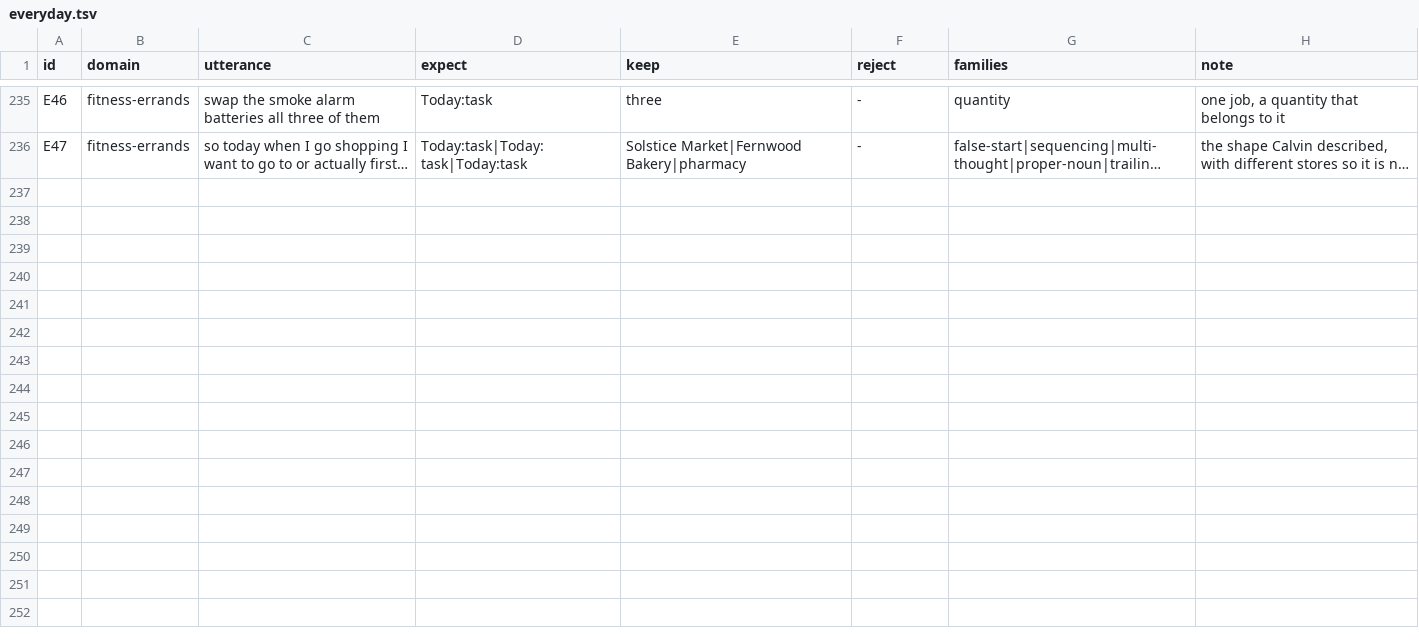
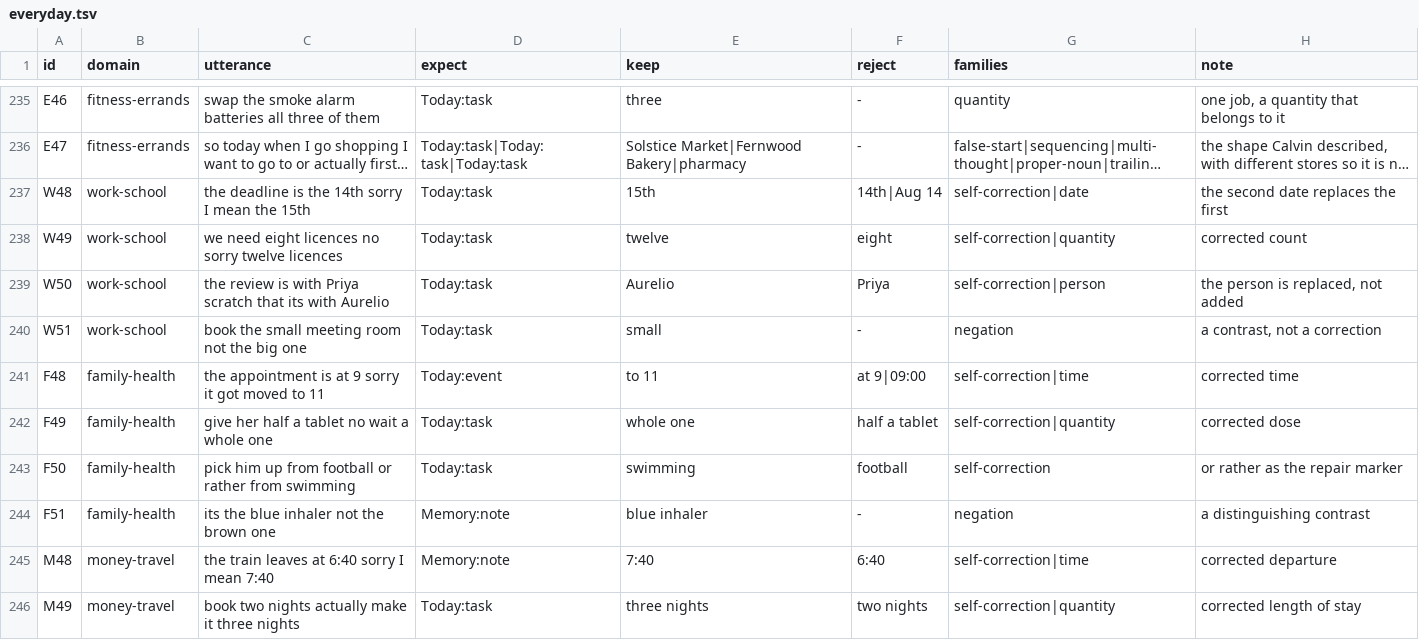
Before and after one commit to CalvinSalsali04/speak-it, a TSV file: Tools/CorpusRunner/everyday/everyday.tsv, drawn as a sheet; only a part is shown, gaps mark what is left out; long unchanged cells end in …; the diff covers the shown part only; the diff names each change by its address in the sheet, - before the commit and + after, or states it on an @@ line.

```diff
--- a/Tools/CorpusRunner/everyday/everyday.tsv
+++ b/Tools/CorpusRunner/everyday/everyday.tsv
+row 237: W48 | work-school | the deadline is the 14th sorry I mean the 15th | Today:task | 15th | 14th|Aug 14 | self-correction|date | the second date replaces the first
+row 238: W49 | work-school | we need eight licences no sorry twelve licences | Today:task | twelve | eight | self-correction|quantity | corrected count
+row 239: W50 | work-school | the review is with Priya scratch that its with Aurelio | Today:task | Aurelio | Priya | self-correction|person | the person is replaced, not added
+row 240: W51 | work-school | book the small meeting room not the big one | Today:task | small | - | negation | a contrast, not a correction
+row 241: F48 | family-health | the appointment is at 9 sorry it got moved to 11 | Today:event | to 11 | at 9|09:00 | self-correction|time | corrected time
+row 242: F49 | family-health | give her half a tablet no wait a whole one | Today:task | whole one | half a tablet | self-correction|quantity | corrected dose
+row 243: F50 | family-health | pick him up from football or rather from swimming | Today:task | swimming | football | self-correction | or rather as the repair marker
+row 244: F51 | family-health | its the blue inhaler not the brown one | Memory:note | blue inhaler | - | negation | a distinguishing contrast
+row 245: M48 | money-travel | the train leaves at 6:40 sorry I mean 7:40 | Memory:note | 7:40 | 6:40 | self-correction|time | corrected departure
+row 246: M49 | money-travel | book two nights actually make it three nights | Today:task | three nights | two nights | self-correction|quantity | corrected length of stay
```
Also changed, not shown: 10 added rows and 10 edited cells elsewhere in this file, 4 other files.
